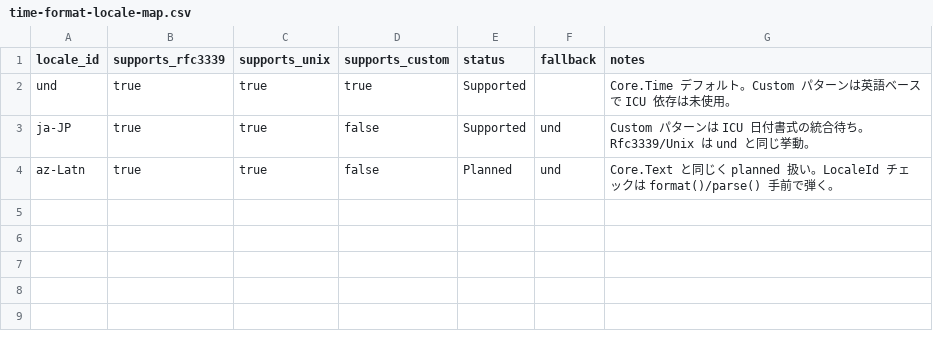
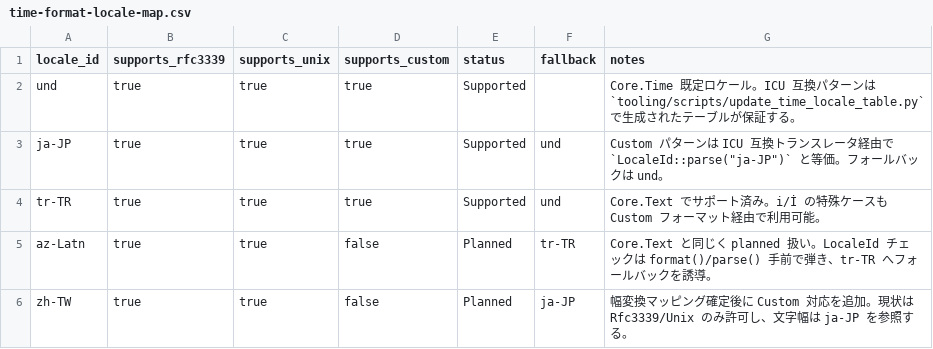
Before and after one commit to dolphilia/reml, a CSV file: docs/plans/bootstrap-roadmap/assets/time-format-locale-map.csv, drawn as a sheet.

```diff
--- a/docs/plans/bootstrap-roadmap/assets/time-format-locale-map.csv
+++ b/docs/plans/bootstrap-roadmap/assets/time-format-locale-map.csv
@@ -1,4 +1,6 @@
 locale_id,supports_rfc3339,supports_unix,supports_custom,status,fallback,notes
-und,true,true,true,Supported,,Core.Time デフォルト。Custom パターンは英語ベースで ICU 依存は未使用。
-ja-JP,true,true,false,Supported,und,"Custom パターンは ICU 日付書式の統合待ち。Rfc3339/Unix は und と同じ挙動。"
-az-Latn,true,true,false,Planned,und,"Core.Text と同じく planned 扱い。LocaleId チェックは format()/parse() 手前で弾く。"
+und,true,true,true,Supported,,Core.Time 既定ロケール。ICU 互換パターンは `tooling/scripts/update_time_locale_table.py` で生成されたテーブルが保証する。
+ja-JP,true,true,true,Supported,und,"Custom パターンは ICU 互換トランスレータ経由で `LocaleId::parse(""ja-JP"")` と等価。フォールバックは und。"
+tr-TR,true,true,true,Supported,und,"Core.Text でサポート済み。i/İ の特殊ケースも Custom フォーマット経由で利用可能。"
+az-Latn,true,true,false,Planned,tr-TR,"Core.Text と同じく planned 扱い。LocaleId チェックは format()/parse() 手前で弾き、tr-TR へフォールバックを誘導。"
+zh-TW,true,true,false,Planned,ja-JP,"幅変換マッピング確定後に Custom 対応を追加。現状は Rfc3339/Unix のみ許可し、文字幅は ja-JP を参照する。"
```
Also changed, not shown: 17 other files.
